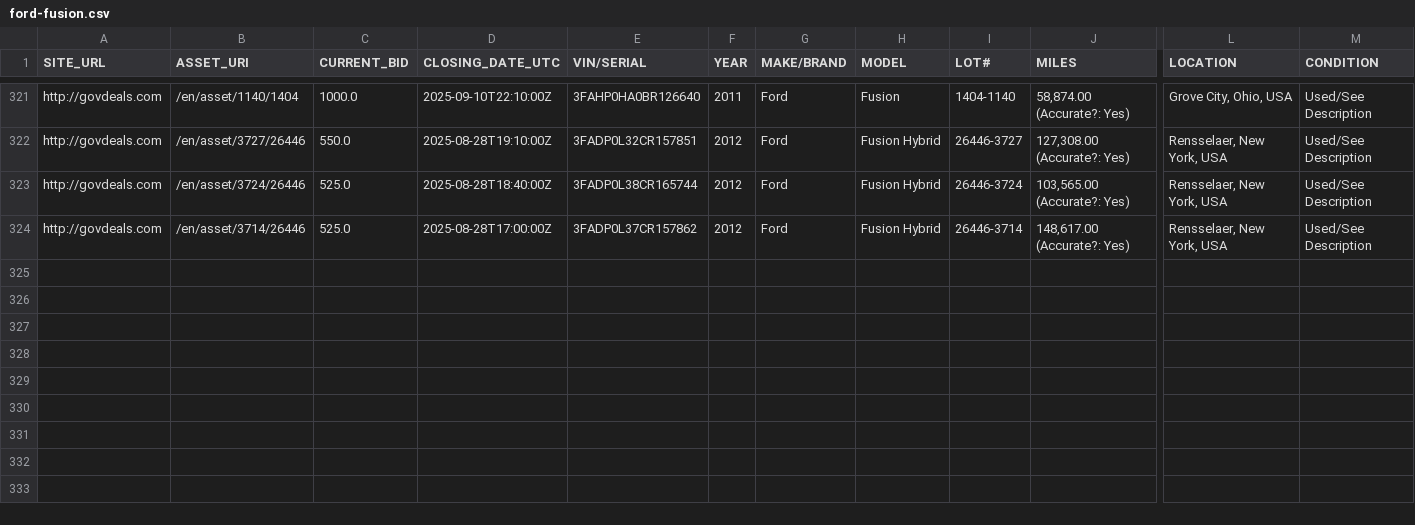
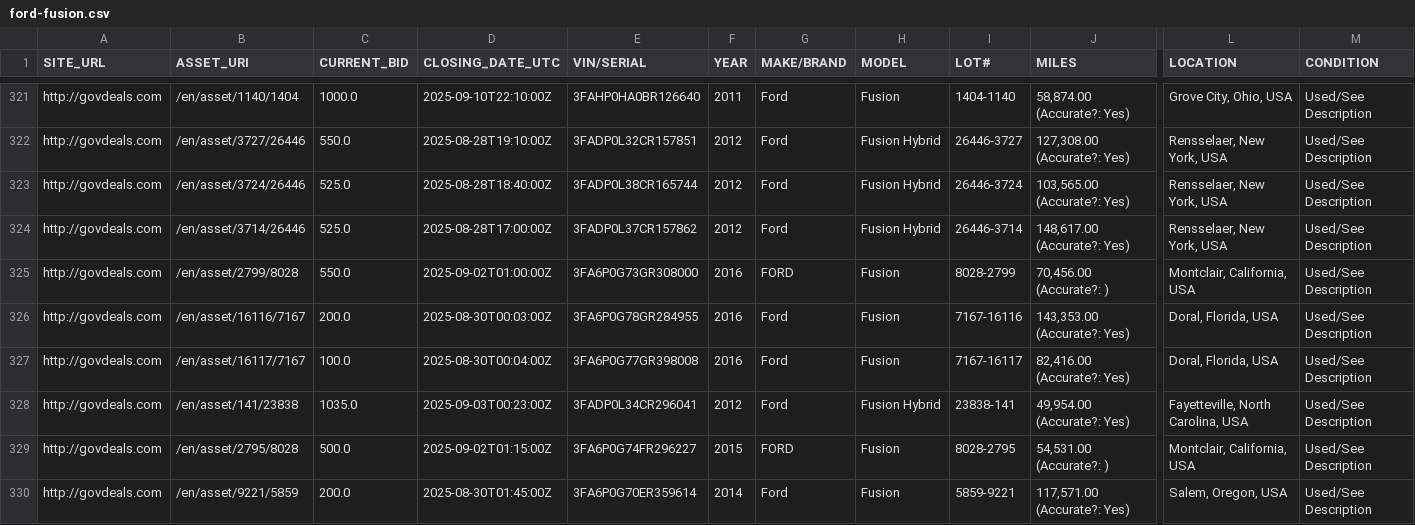
Before and after one commit to mark-toma/scrape-auction, a CSV file: ford-fusion.csv, drawn as a sheet; only a part is shown, gaps mark what is left out; rows hold the shown columns only; the diff names each change by its address in the sheet, - before the commit and + after, or states it on an @@ line.

Commit message:
Add data

```diff
--- a/ford-fusion.csv
+++ b/ford-fusion.csv
+row 325: http://govdeals.com | /en/asset/2799/8028 | 550.0 | 2025-09-02T01:00:00Z | 3FA6P0G73GR308000 | 2016 | FORD | Fusion | 8028-2799 | 70,456.00 (Accurate?: ) | Montclair, California, USA | Used/See Description
+row 326: http://govdeals.com | /en/asset/16116/7167 | 200.0 | 2025-08-30T00:03:00Z | 3FA6P0G78GR284955 | 2016 | Ford | Fusion | 7167-16116 | 143,353.00 (Accurate?: Yes) | Doral, Florida, USA | Used/See Description
+row 327: http://govdeals.com | /en/asset/16117/7167 | 100.0 | 2025-08-30T00:04:00Z | 3FA6P0G77GR398008 | 2016 | Ford | Fusion | 7167-16117 | 82,416.00 (Accurate?: Yes) | Doral, Florida, USA | Used/See Description
+row 328: http://govdeals.com | /en/asset/141/23838 | 1035.0 | 2025-09-03T00:23:00Z | 3FADP0L34CR296041 | 2012 | Ford | Fusion Hybrid | 23838-141 | 49,954.00 (Accurate?: Yes) | Fayetteville, North Carolina, USA | Used/See Description
+row 329: http://govdeals.com | /en/asset/2795/8028 | 500.0 | 2025-09-02T01:15:00Z | 3FA6P0G74FR296227 | 2015 | FORD | Fusion | 8028-2795 | 54,531.00 (Accurate?: ) | Montclair, California, USA | Used/See Description
+row 330: http://govdeals.com | /en/asset/9221/5859 | 200.0 | 2025-08-30T01:45:00Z | 3FA6P0G70ER359614 | 2014 | Ford | Fusion | 5859-9221 | 117,571.00 (Accurate?: Yes) | Salem, Oregon, USA | Used/See Description
```
Also changed, not shown: ford-escape.csv, ford-focus.csv, 1 other file.
